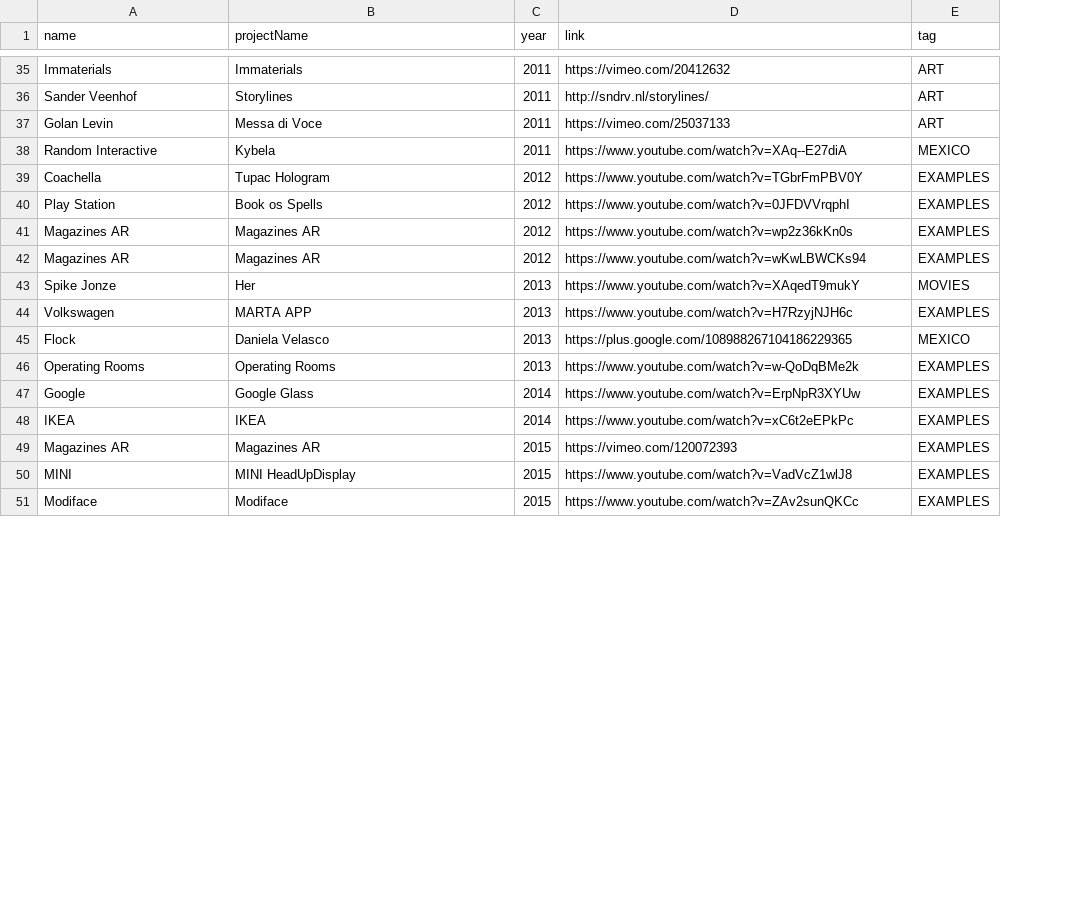
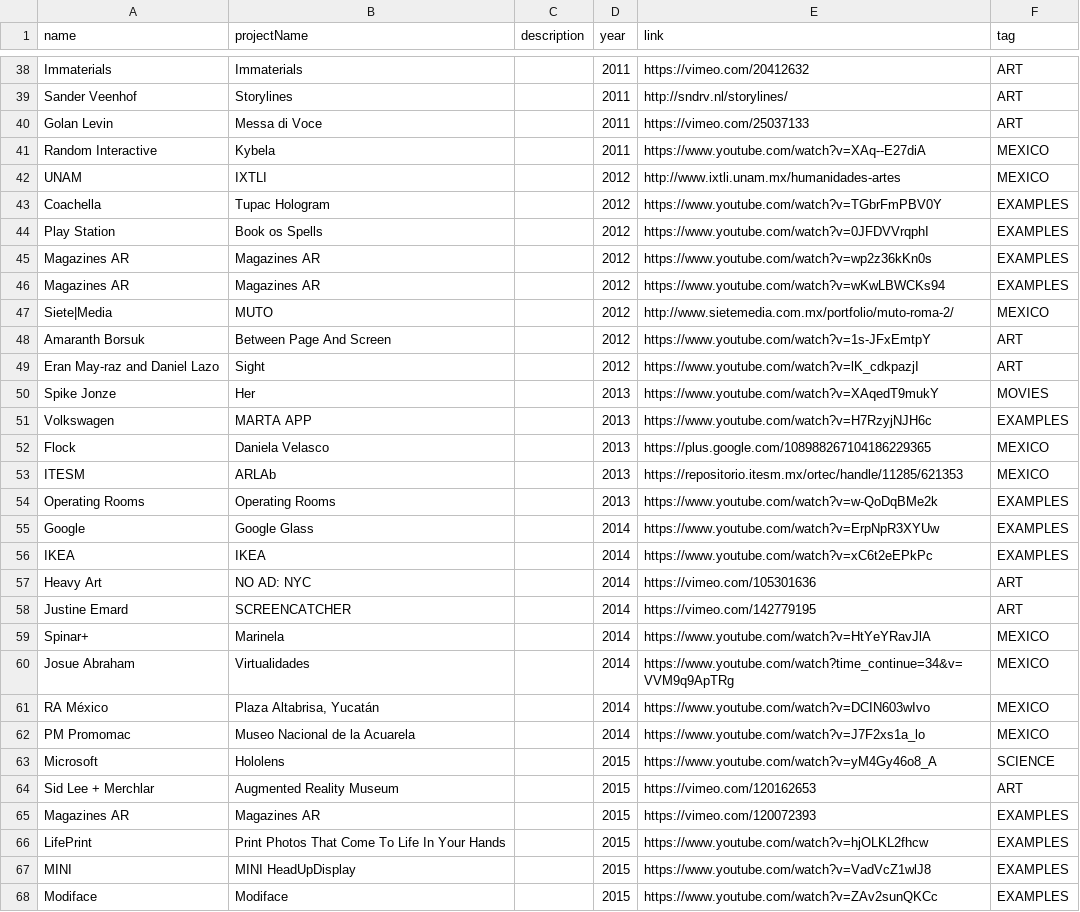
Before and after one commit to ObjetosInteractivosIVCENTRO/AR_Timeline, a CSV file: assets/data/data.csv, drawn as a sheet; only a part is shown, gaps mark what is left out; the diff covers the shown part only; the diff names each change by its address in the sheet, - before the commit and + after, or states it on an @@ line.

```diff
--- a/assets/data/data.csv
+++ b/assets/data/data.csv
+column C (description), empty
+row 42: UNAM | IXTLI |  | 2012 | http://www.ixtli.unam.mx/humanidades-artes | MEXICO
+row 47: Siete|Media | MUTO |  | 2012 | http://www.sietemedia.com.mx/portfolio/muto-roma-2/ | MEXICO
+row 48: Amaranth Borsuk | Between Page And Screen |  | 2012 | https://www.youtube.com/watch?v=1s-JFxEmtpY | ART
+row 49: Eran May-raz and Daniel Lazo | Sight |  | 2012 | https://www.youtube.com/watch?v=lK_cdkpazjI | ART
+row 53: ITESM | ARLAb |  | 2013 | https://repositorio.itesm.mx/ortec/handle/11285/621353 | MEXICO
+row 57: Heavy Art | NO AD: NYC |  | 2014 | https://vimeo.com/105301636 | ART
+row 58: Justine Emard | SCREENCATCHER |  | 2014 | https://vimeo.com/142779195 | ART
+row 59: Spinar+ | Marinela |  | 2014 | https://www.youtube.com/watch?v=HtYeYRavJlA | MEXICO
+row 60: Josue Abraham | Virtualidades |  | 2014 | https://www.youtube.com/watch?time_continue=34&v=VVM9q9ApTRg | MEXICO
+row 61: RA México | Plaza Altabrisa, Yucatán |  | 2014 | https://www.youtube.com/watch?v=DCIN603wIvo | MEXICO
+row 62: PM Promomac | Museo Nacional de la Acuarela |  | 2014 | https://www.youtube.com/watch?v=J7F2xs1a_lo | MEXICO
+row 63: Microsoft | Hololens |  | 2015 | https://www.youtube.com/watch?v=yM4Gy46o8_A | SCIENCE
+row 64: Sid Lee + Merchlar | Augmented Reality Museum |  | 2015 | https://vimeo.com/120162653 | ART
+row 66: LifePrint | Print Photos That Come To Life In Your Hands |  | 2015 | https://www.youtube.com/watch?v=hjOLKL2fhcw | EXAMPLES
```
Also changed, not shown: 16 added rows elsewhere in this file, 2 other files.
